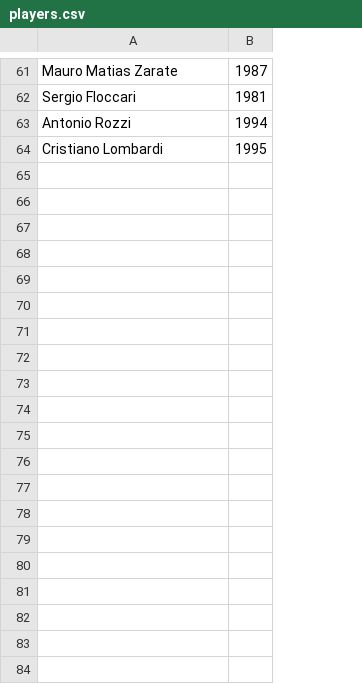
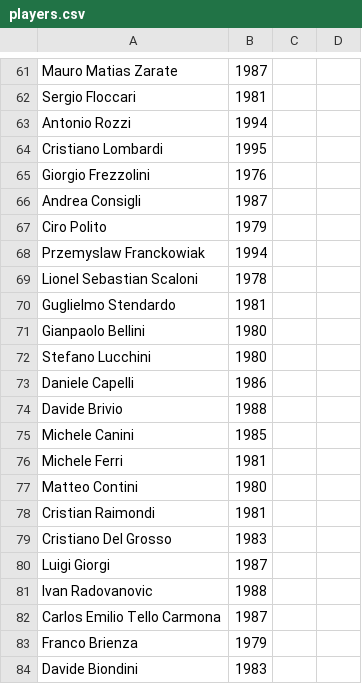
Before and after one commit to rfocardi/data, a CSV file: players.csv, drawn as a sheet; only a part is shown, gaps mark what is left out; the diff covers the shown part only; the diff names each change by its address in the sheet, - before the commit and + after, or states it on an @@ line.

Commit message:
more players

```diff
--- a/players.csv
+++ b/players.csv
+column C, empty
+column D, empty
+row 65: Giorgio Frezzolini | 1976
+row 66: Andrea Consigli | 1987
+row 67: Ciro Polito | 1979
+row 68: Przemyslaw Franckowiak | 1994
+row 69: Lionel Sebastian Scaloni | 1978
+row 70: Guglielmo Stendardo | 1981
+row 71: Gianpaolo Bellini | 1980
+row 72: Stefano Lucchini | 1980
+row 73: Daniele Capelli | 1986
+row 74: Davide Brivio | 1988
+row 75: Michele Canini | 1985
+row 76: Michele Ferri | 1981
+row 77: Matteo Contini | 1980
+row 78: Cristian Raimondi | 1981
+row 79: Cristiano Del Grosso | 1983
+row 80: Luigi Giorgi | 1987
+row 81: Ivan Radovanovic | 1988
+row 82: Carlos Emilio Tello Carmona | 1987
+row 83: Franco Brienza | 1979
+row 84: Davide Biondini | 1983
```
Also changed, not shown: 49 added rows elsewhere in this file.
